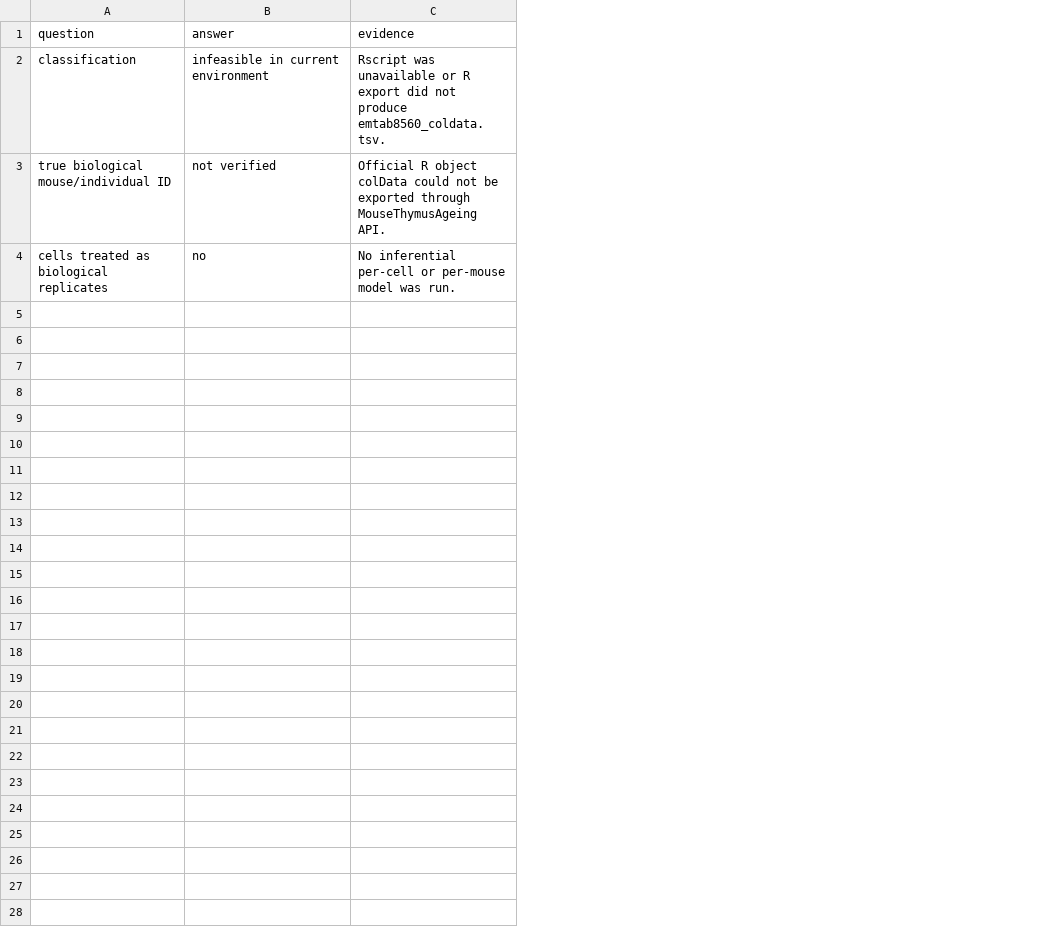
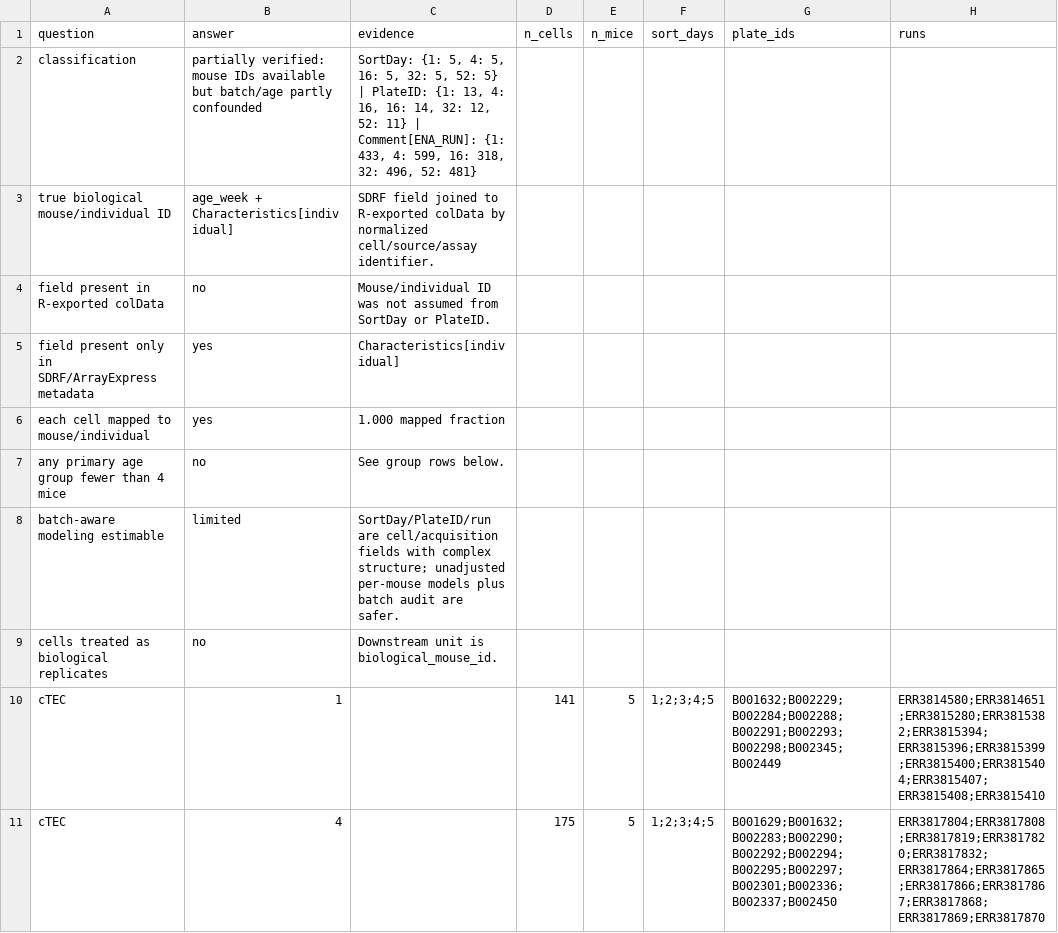
Before and after one commit to G1F12/ThymusLOXScan, a TSV file: results/tables/external_emtab8560_biological_unit_audit.tsv, drawn as a sheet; only a part is shown; addresses are those after the commit; the diff covers the shown part only; the diff names each change by its address in the sheet, - before the commit and + after, or states it on an @@ line.

```diff
--- a/results/tables/external_emtab8560_biological_unit_audit.tsv
+++ b/results/tables/external_emtab8560_biological_unit_audit.tsv
+column D (n_cells), empty
+column E (n_mice), empty
+column F (sort_days), empty
+column G (plate_ids), empty
+column H (runs), empty
-B2 (answer): infeasible in current environment
+B2 (answer): partially verified: mouse IDs available but batch/age partly confounded
-C2 (evidence): Rscript was unavailable or R export did not produce emtab8560_coldata.tsv.
+C2 (evidence): SortDay: {1: 5, 4: 5, 16: 5, 32: 5, 52: 5} | PlateID: {1: 13, 4: 16, 16: 14, 32: 12, 52: 11} | Comment[ENA_RUN]: {1: 433, 4: 599, 16: 318, 32: 496, 52: 481}
-B3 (answer): not verified
+B3 (answer): age_week + Characteristics[individual]
-C3 (evidence): Official R object colData could not be exported through MouseThymusAgeing API.
+C3 (evidence): SDRF field joined to R-exported colData by normalized cell/source/assay identifier.
+row 4: field present in R-exported colData | no | Mouse/individual ID was not assumed from SortDay or PlateID.
+row 5: field present only in SDRF/ArrayExpress metadata | yes | Characteristics[individual]
+row 6: each cell mapped to mouse/individual | yes | 1.000 mapped fraction
+row 7: any primary age group fewer than 4 mice | no | See group rows below.
+row 8: batch-aware modeling estimable | limited | SortDay/PlateID/run are cell/acquisition fields with complex structure; unadjusted per-mouse models plus batch audit are safer.
-C9 (evidence): No inferential per-cell or per-mouse model was run.
+C9 (evidence): Downstream unit is biological_mouse_id.
+row 10: cTEC | 1 |  | 141 | 5 | 1;2;3;4;5 | B001632;B002229;B002284;B002288;B002291;B002293;B002298;B002345;B002449 | ERR3814580;ERR3814651;ERR3815280;ERR3815382;ERR3815394;ERR3815396;ERR3815399;ERR3815400;ERR3815404;ERR3815407;ERR3815408;ERR3815410
+row 11: cTEC | 4 |  | 175 | 5 | 1;2;3;4;5 | B001629;B001632;B002283;B002290;B002292;B002294;B002295;B002297;B002301;B002336;B002337;B002450 | ERR3817804;ERR3817808;ERR3817819;ERR3817820;ERR3817832;ERR3817864;ERR3817865;ERR3817866;ERR3817867;ERR3817868;ERR3817869;ERR3817870
```
Also changed, not shown: 18 added rows elsewhere in this file, 25 other files.
